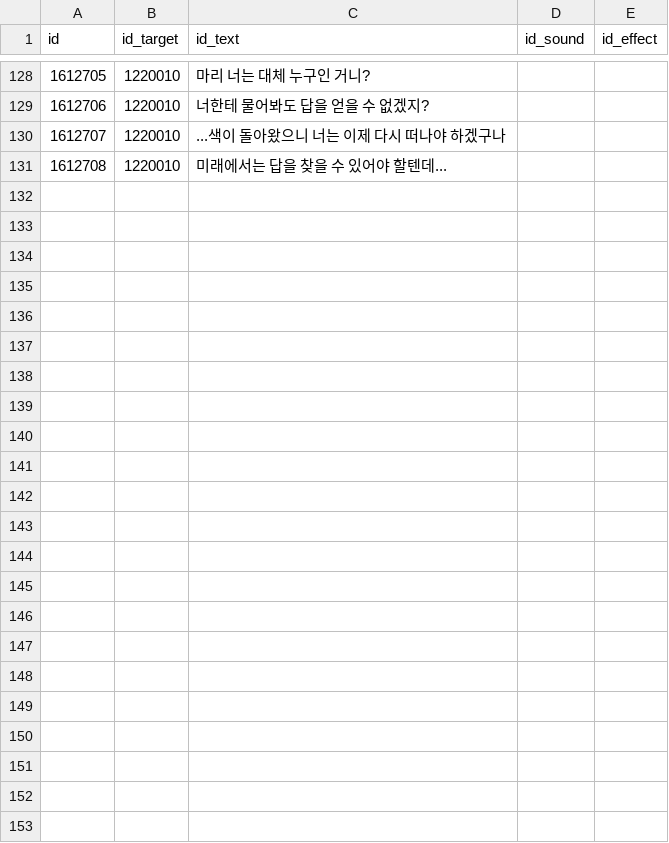
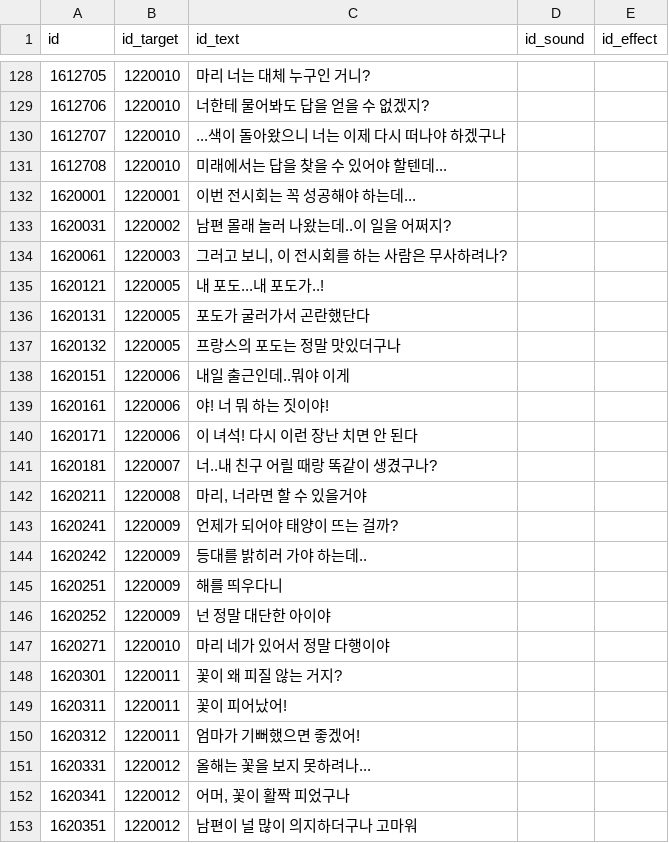
Before and after one commit to khee8469/ProjectMonet, a CSV file: Assets/PG_SJC/Resources/DataTable/NarrationDT.csv, drawn as a sheet; only a part is shown, gaps mark what is left out.

```diff
--- a/Assets/PG_SJC/Resources/DataTable/NarrationDT.csv
+++ b/Assets/PG_SJC/Resources/DataTable/NarrationDT.csv
@@ -131 +131,23 @@ id,id_target,id_text,id_sound,id_effect
 1612708,1220010,미래에서는 답을 찾을 수 있어야 할텐데...,,
+1620001,1220001,이번 전시회는 꼭 성공해야 하는데...,,
+1620031,1220002,남편 몰래 놀러 나왔는데..이 일을 어쩌지?,,
+1620061,1220003,"그러고 보니, 이 전시회를 하는 사람은 무사하려나?",,
+1620121,1220005,내 포도...내 포도가..!,,
+1620131,1220005,포도가 굴러가서 곤란했단다,,
+1620132,1220005,프랑스의 포도는 정말 맛있더구나,,
+1620151,1220006,내일 출근인데..뭐야 이게,,
+1620161,1220006,야! 너 뭐 하는 짓이야!,,
+1620171,1220006,이 녀석! 다시 이런 장난 치면 안 된다,,
+1620181,1220007,너..내 친구 어릴 때랑 똑같이 생겼구나?,,
+1620211,1220008,"마리, 너라면 할 수 있을거야",,
+1620241,1220009,언제가 되어야 태양이 뜨는 걸까?,,
+1620242,1220009,등대를 밝히러 가야 하는데..,,
+1620251,1220009,해를 띄우다니,,
+1620252,1220009,넌 정말 대단한 아이야,,
+1620271,1220010,마리 네가 있어서 정말 다행이야,,
+1620301,1220011,꽃이 왜 피질 않는 거지?,,
+1620311,1220011,꽃이 피어났어!,,
+1620312,1220011,엄마가 기뻐했으면 좋겠어!,,
+1620331,1220012,올해는 꽃을 보지 못하려나...,,
+1620341,1220012,"어머, 꽃이 활짝 피었구나",,
+1620351,1220012,남편이 널 많이 의지하더구나 고마워,,
```
Also changed, not shown: Assets/PG_SJC/Resources/DataTable/NPCDT.csv, Assets/UserData/Quest_ListDT.csv, 33 other files.
